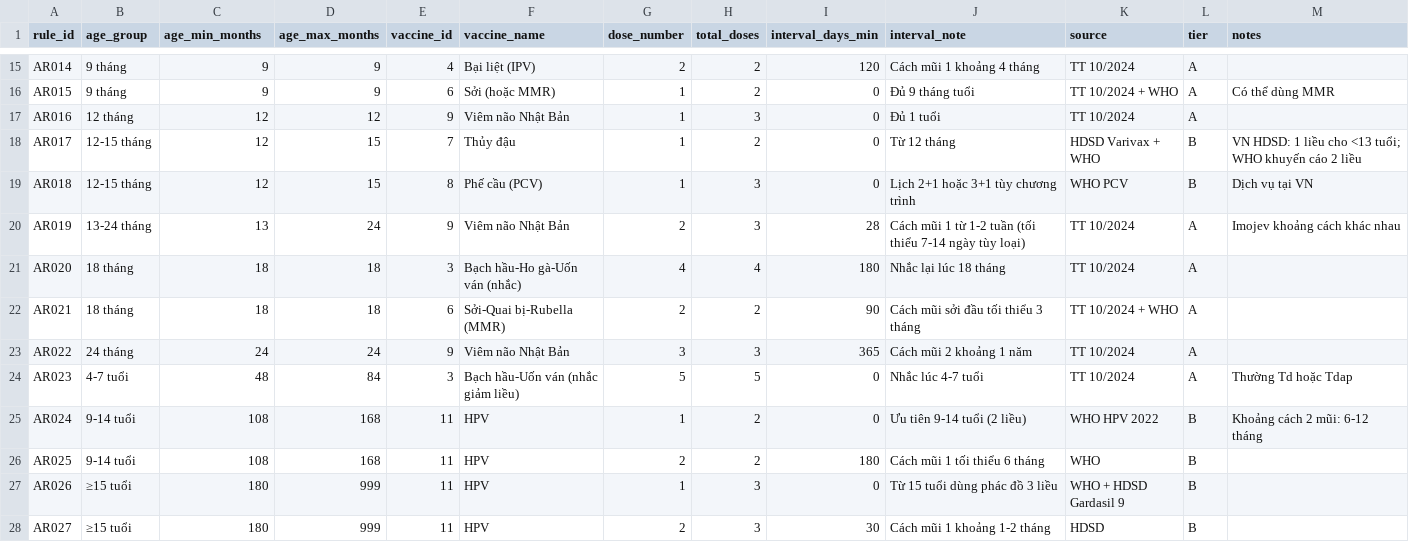
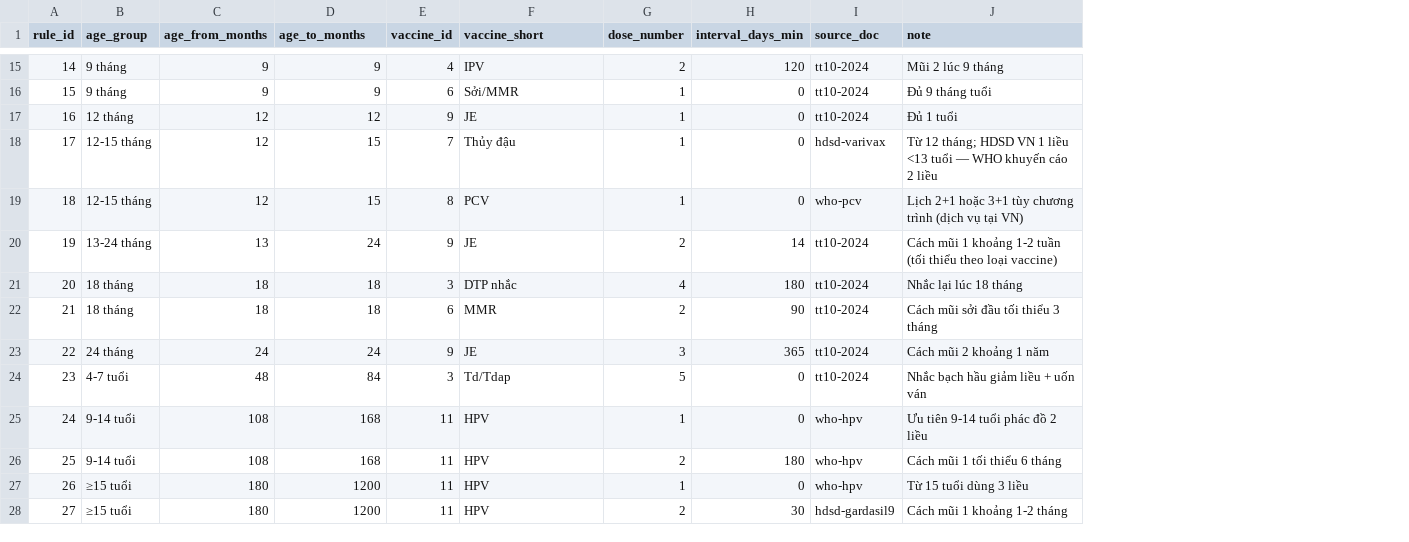
Before and after one commit to Giang1903/TTTN-VaxCare-2026, a CSV file: vaxcare-ai/knowledge/age_rules.csv, drawn as a sheet; only a part is shown, gaps mark what is left out; removed rows and columns are numbered as before the commit, all else as after; the diff covers the shown part only; the diff names each change by its address in the sheet, - before the commit and + after, or states it on an @@ line.

Commit message:
intent aligned, age_rules, rule-engine tests và mẫu trả lời theo intent, từ khóa safety

```diff
--- a/vaxcare-ai/knowledge/age_rules.csv
+++ b/vaxcare-ai/knowledge/age_rules.csv
-column H (total_doses), rows 15-28: 2 | 2 | 3 | 2 | 3 | 3 | 4 | 2 | 3 | 5 | 2 | 2 | 3 | 3
+column I (source_doc), rows 15-28: tt10-2024 | tt10-2024 | tt10-2024 | hdsd-varivax | who-pcv | tt10-2024 | tt10-2024 | tt10-2024 | tt10-2024 | tt10-2024 | who-hpv | who-hpv | who-hpv | hdsd-gardasil9
-column K (source), rows 15-28: TT 10/2024 | TT 10/2024 + WHO | TT 10/2024 | HDSD Varivax + WHO | WHO PCV | TT 10/2024 | TT 10/2024 | TT 10/2024 + WHO | TT 10/2024 | TT 10/2024 | WHO HPV 2022 | WHO | WHO + HDSD Gardasil 9 | HDSD
-column L (tier), rows 15-28: A | A | A | B | B | A | A | A | A | A | B | B | B | B
-column M (notes), rows 16-25: Có thể dùng MMR |  | VN HDSD: 1 liều cho <13 tuổi; WHO khuyến cáo 2 liều | Dịch vụ tại VN | Imojev khoảng cách khác nhau |  |  |  | Thường Td hoặc Tdap | Khoảng cách 2 mũi: 6-12 tháng
-C1: age_min_months
+C1: age_from_months
-D1: age_max_months
+D1: age_to_months
-F1: vaccine_name
+F1: vaccine_short
-J1: interval_note
+J1: note
-A15 (rule_id): AR014
+A15 (rule_id): 14
-F15 (vaccine_short): Bại liệt (IPV)
+F15 (vaccine_short): IPV
-J15 (note): Cách mũi 1 khoảng 4 tháng
+J15 (note): Mũi 2 lúc 9 tháng
-A16 (rule_id): AR015
+A16 (rule_id): 15
-F16 (vaccine_short): Sởi (hoặc MMR)
+F16 (vaccine_short): Sởi/MMR
-A17 (rule_id): AR016
+A17 (rule_id): 16
-F17 (vaccine_short): Viêm não Nhật Bản
+F17 (vaccine_short): JE
-A18 (rule_id): AR017
+A18 (rule_id): 17
-J18 (note): Từ 12 tháng
+J18 (note): Từ 12 tháng; HDSD VN 1 liều <13 tuổi — WHO khuyến cáo 2 liều
-A19 (rule_id): AR018
+A19 (rule_id): 18
-F19 (vaccine_short): Phế cầu (PCV)
+F19 (vaccine_short): PCV
-J19 (note): Lịch 2+1 hoặc 3+1 tùy chương trình
+J19 (note): Lịch 2+1 hoặc 3+1 tùy chương trình (dịch vụ tại VN)
-A20 (rule_id): AR019
+A20 (rule_id): 19
-F20 (vaccine_short): Viêm não Nhật Bản
+F20 (vaccine_short): JE
-H20 (interval_days_min): 28
+H20 (interval_days_min): 14
-J20 (note): …mũi 1 từ 1-2 tuần (tối thiểu 7-14 ngày tùy loại)
+J20 (note): …mũi 1 khoảng 1-2 tuần (tối thiểu theo loại vaccine)
-A21 (rule_id): AR020
+A21 (rule_id): 20
-F21 (vaccine_short): Bạch hầu-Ho gà-Uốn ván (nhắc)
+F21 (vaccine_short): DTP nhắc
-A22 (rule_id): AR021
+A22 (rule_id): 21
-F22 (vaccine_short): Sởi-Quai bị-Rubella (MMR)
+F22 (vaccine_short): MMR
-A23 (rule_id): AR022
+A23 (rule_id): 22
-F23 (vaccine_short): Viêm não Nhật Bản
+F23 (vaccine_short): JE
-A24 (rule_id): AR023
+A24 (rule_id): 23
-F24 (vaccine_short): Bạch hầu-Uốn ván (nhắc giảm liều)
+F24 (vaccine_short): Td/Tdap
-J24 (note): Nhắc lúc 4-7 tuổi
+J24 (note): Nhắc bạch hầu giảm liều + uốn ván
-A25 (rule_id): AR024
+A25 (rule_id): 24
-J25 (note): Ưu tiên 9-14 tuổi (2 liều)
+J25 (note): Ưu tiên 9-14 tuổi phác đồ 2 liều
-A26 (rule_id): AR025
+A26 (rule_id): 25
-A27 (rule_id): AR026
+A27 (rule_id): 26
-D27:D28 (age_to_months): 999
+D27:D28 (age_to_months): 1200
-J27 (note): Từ 15 tuổi dùng phác đồ 3 liều
+J27 (note): Từ 15 tuổi dùng 3 liều
-A28 (rule_id): AR027
+A28 (rule_id): 27
```
Also changed, not shown: 1 added row, 1 removed row and 64 edited cells elsewhere in this file, vaxcare-ai/intent_data/test.csv, vaxcare-ai/knowledge/rules/age_rules.csv, 11 other files.
